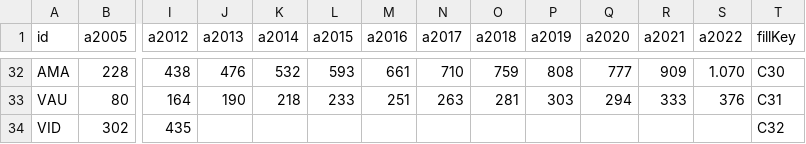
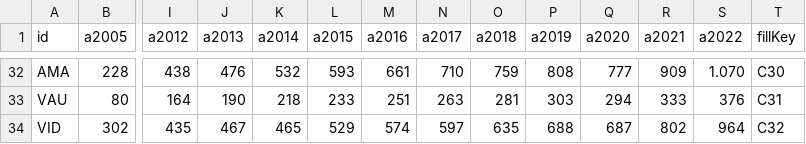
Before and after one commit to ANCB03/mapa-colombia, a CSV file: col-data2.csv, drawn as a sheet; only a part is shown, gaps mark what is left out; the diff names each change by its address in the sheet, - before the commit and + after, or states it on an @@ line.

Commit message:
Actualizacion de col-data2 - Actuizacion de vichada

```diff
--- a/col-data2.csv
+++ b/col-data2.csv
-J34 (a2013): (empty)
+J34 (a2013): 467
-K34 (a2014): (empty)
+K34 (a2014): 465
-L34 (a2015): (empty)
+L34 (a2015): 529
-M34 (a2016): (empty)
+M34 (a2016): 574
-N34 (a2017): (empty)
+N34 (a2017): 597
-O34 (a2018): (empty)
+O34 (a2018): 635
-P34 (a2019): (empty)
+P34 (a2019): 688
-Q34 (a2020): (empty)
+Q34 (a2020): 687
-R34 (a2021): (empty)
+R34 (a2021): 802
-S34 (a2022): (empty)
+S34 (a2022): 964
```
